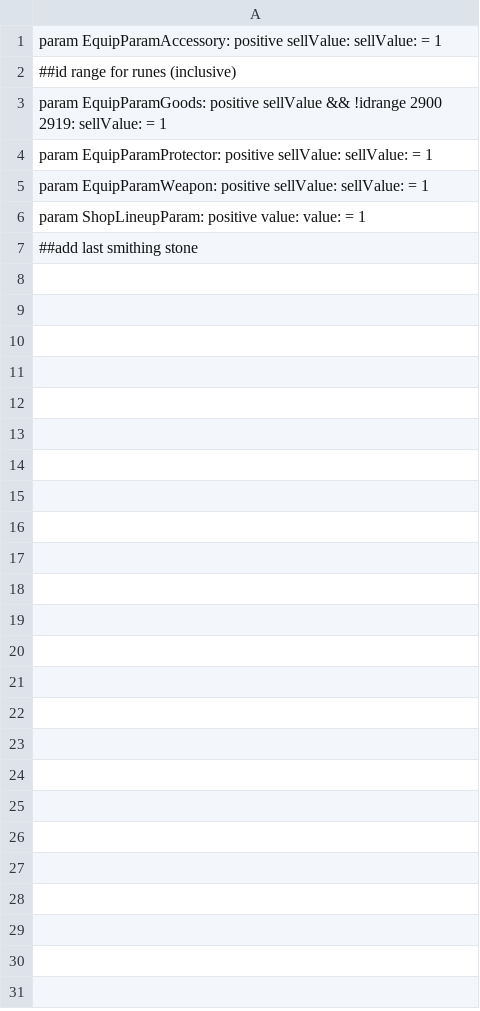
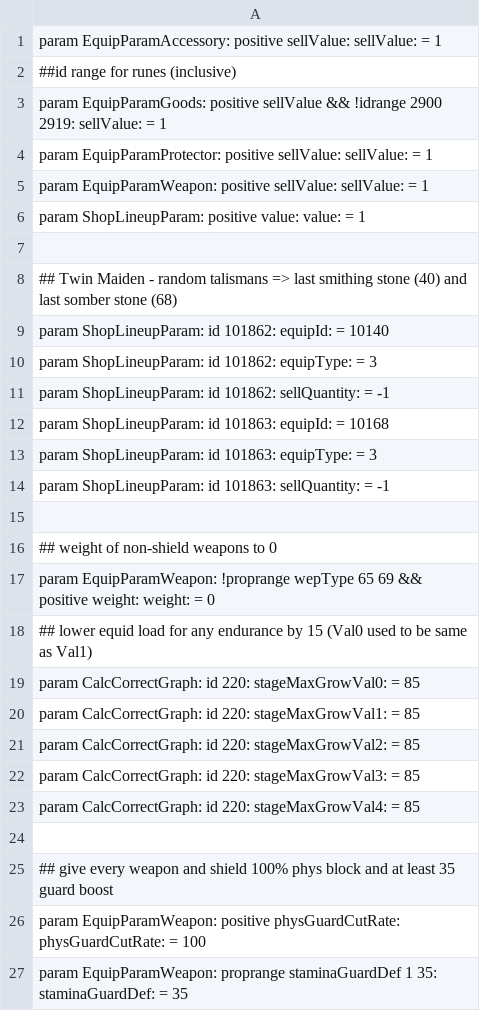
Before and after one commit to WhiteG00se/ER_QualityReforged, a CSV file: tobi_src/massEdit.csv, drawn as a sheet.

Commit message:
bring QoL from other mod over here
last smithing stones now in shop
weight of non-shield weapons to 0, but lowered equid load for any endurance by 15
give every weapon and shield 100% phys block and at least 35 guard boost

```diff
--- a/tobi_src/massEdit.csv
+++ b/tobi_src/massEdit.csv
@@ -6,2 +6,22 @@ param EquipParamWeapon: positive sellValue: sellValue: = 1
 param ShopLineupParam: positive value: value: = 1
-##add last smithing stone
+
+## Twin Maiden - random talismans => last smithing stone (40) and last somber stone (68)
+param ShopLineupParam: id 101862: equipId: = 10140
+param ShopLineupParam: id 101862: equipType: = 3
+param ShopLineupParam: id 101862: sellQuantity: = -1
+param ShopLineupParam: id 101863: equipId: = 10168
+param ShopLineupParam: id 101863: equipType: = 3
+param ShopLineupParam: id 101863: sellQuantity: = -1
+
+## weight of non-shield weapons to 0
+param EquipParamWeapon: !proprange wepType 65 69 && positive weight: weight: = 0
+## lower equid load for any endurance by 15 (Val0 used to be same as Val1)
+param CalcCorrectGraph: id 220: stageMaxGrowVal0: = 85
+param CalcCorrectGraph: id 220: stageMaxGrowVal1: = 85
+param CalcCorrectGraph: id 220: stageMaxGrowVal2: = 85
+param CalcCorrectGraph: id 220: stageMaxGrowVal3: = 85
+param CalcCorrectGraph: id 220: stageMaxGrowVal4: = 85
+
+## give every weapon and shield 100% phys block and at least 35 guard boost
+param EquipParamWeapon: positive physGuardCutRate: physGuardCutRate: = 100
+param EquipParamWeapon: proprange staminaGuardDef 1 35: staminaGuardDef: = 35
```
Also changed, not shown: 1 other file.
